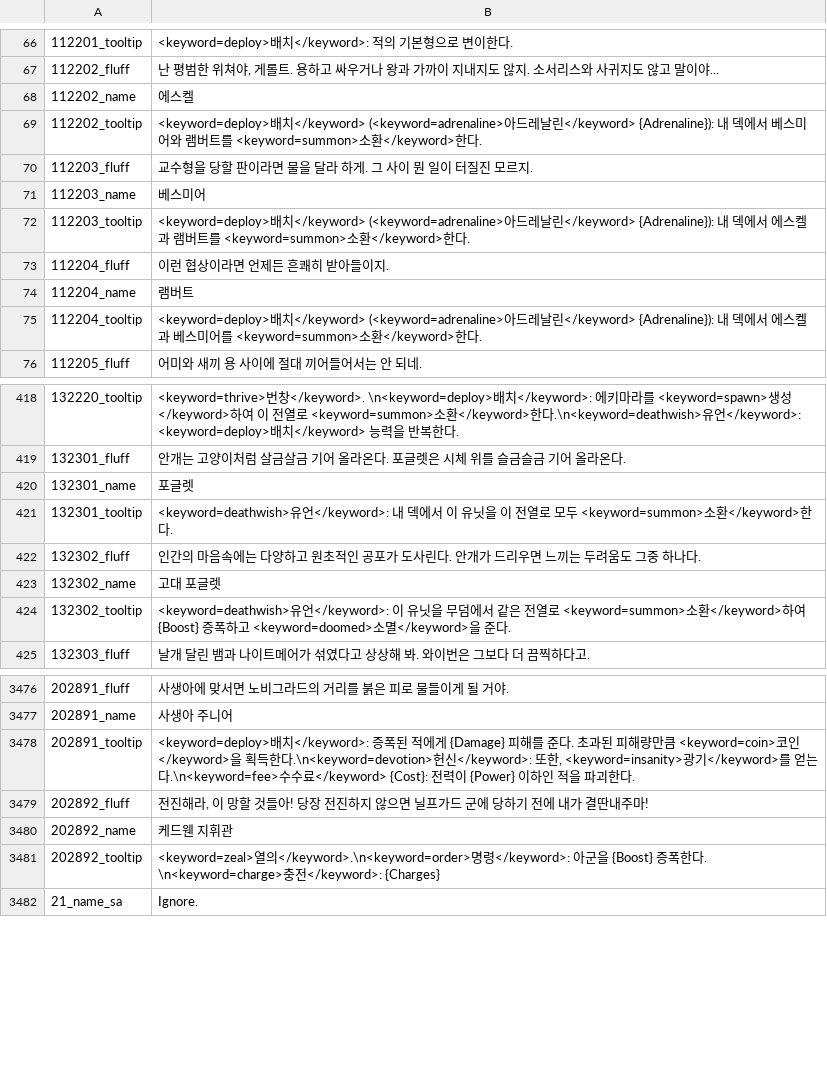
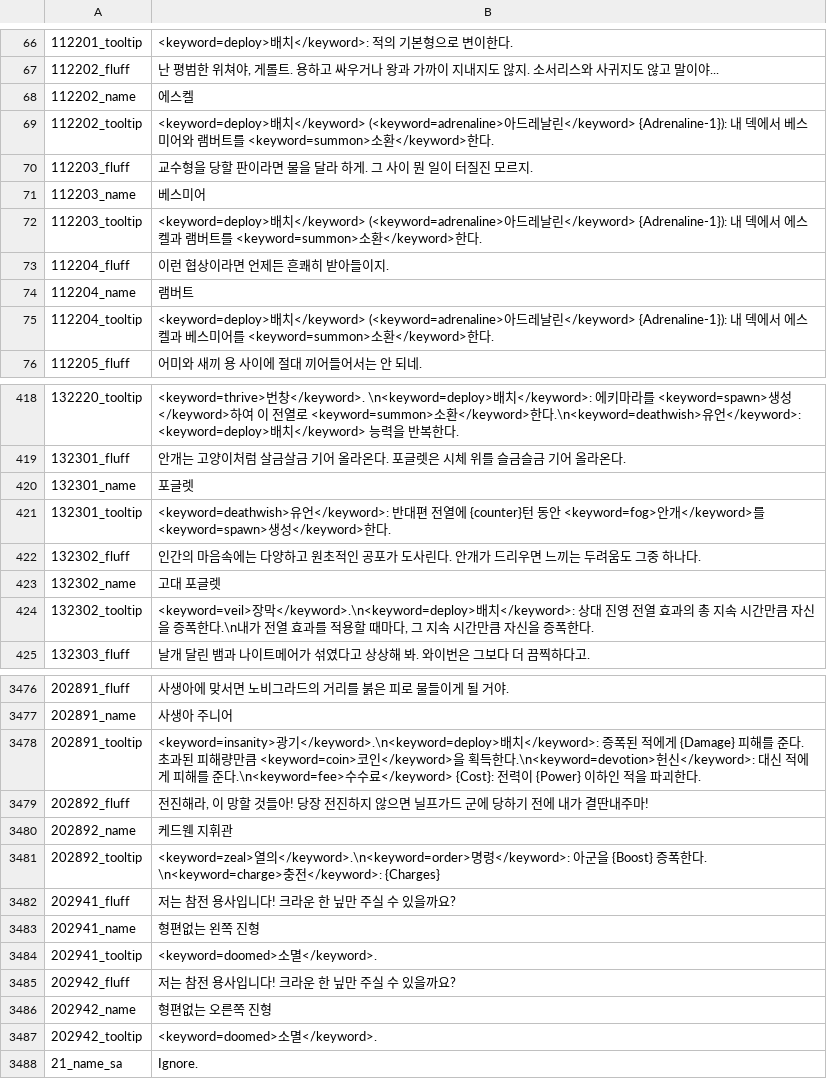
Before and after one commit to AlejandroSanzS/Gwent_Data_Processing, a CSV file: data/Localization/ko-kr.csv, drawn as a sheet; only a part is shown, gaps mark what is left out; the diff covers the shown part only.

```diff
--- a/data/Localization/ko-kr.csv
+++ b/data/Localization/ko-kr.csv
@@ -68,9 +68,9 @@
 112202_name;에스켈
-112202_tooltip;<keyword=deploy>배치</keyword> (<keyword=adrenaline>아드레날린</keyword> {Adrenaline}): 내 덱에서 베스미어와 램버트를 <keyword=summon>소환</keyword>한다.
+112202_tooltip;<keyword=deploy>배치</keyword> (<keyword=adrenaline>아드레날린</keyword> {Adrenaline-1}): 내 덱에서 베스미어와 램버트를 <keyword=summon>소환</keyword>한다.
 112203_fluff;교수형을 당할 판이라면 물을 달라 하게. 그 사이 뭔 일이 터질진 모르지.
 112203_name;베스미어
-112203_tooltip;<keyword=deploy>배치</keyword> (<keyword=adrenaline>아드레날린</keyword> {Adrenaline}): 내 덱에서 에스켈과 램버트를 <keyword=summon>소환</keyword>한다.
+112203_tooltip;<keyword=deploy>배치</keyword> (<keyword=adrenaline>아드레날린</keyword> {Adrenaline-1}): 내 덱에서 에스켈과 램버트를 <keyword=summon>소환</keyword>한다.
 112204_fluff;이런 협상이라면 언제든 흔쾌히 받아들이지.
 112204_name;램버트
-112204_tooltip;<keyword=deploy>배치</keyword> (<keyword=adrenaline>아드레날린</keyword> {Adrenaline}): 내 덱에서 에스켈과 베스미어를 <keyword=summon>소환</keyword>한다.
+112204_tooltip;<keyword=deploy>배치</keyword> (<keyword=adrenaline>아드레날린</keyword> {Adrenaline-1}): 내 덱에서 에스켈과 베스미어를 <keyword=summon>소환</keyword>한다.
 112205_fluff;어미와 새끼 용 사이에 절대 끼어들어서는 안 되네.
@@ -420,6 +420,6 @@
 132301_name;포글렛
-132301_tooltip;<keyword=deathwish>유언</keyword>: 내 덱에서 이 유닛을 이 전열로 모두 <keyword=summon>소환</keyword>한다.
+132301_tooltip;<keyword=deathwish>유언</keyword>: 반대편 전열에 {counter}턴 동안 <keyword=fog>안개</keyword>를 <keyword=spawn>생성</keyword>한다.
 132302_fluff;인간의 마음속에는 다양하고 원초적인 공포가 도사린다. 안개가 드리우면 느끼는 두려움도 그중 하나다.
 132302_name;고대 포글렛
-132302_tooltip;<keyword=deathwish>유언</keyword>: 이 유닛을 무덤에서 같은 전열로 <keyword=summon>소환</keyword>하여 {Boost} 증폭하고 <keyword=doomed>소멸</keyword>을 준다.
+132302_tooltip;<keyword=veil>장막</keyword>.\n<keyword=deploy>배치</keyword>: 상대 진영 전열 효과의 총 지속 시간만큼 자신을 증폭한다.\n내가 전열 효과를 적용할 때마다, 그 지속 시간만큼 자신을 증폭한다.
 132303_fluff;날개 달린 뱀과 나이트메어가 섞였다고 상상해 봐. 와이번은 그보다 더 끔찍하다고.
@@ -3477,3 +3477,3 @@
 202891_name;사생아 주니어
-202891_tooltip;<keyword=deploy>배치</keyword>: 증폭된 적에게 {Damage} 피해를 준다. 초과된 피해량만큼 <keyword=coin>코인</keyword>을 획득한다.\n<keyword=devotion>헌신</keyword>: 또한, <keyword=insanity>광기</keyword>를 얻는다.\n<keyword=fee>수수료</keyword> {Cost}: 전력이 {Power} 이하인 적을 파괴한다.
+202891_tooltip;<keyword=insanity>광기</keyword>.\n<keyword=deploy>배치</keyword>: 증폭된 적에게 {Damage} 피해를 준다. 초과된 피해량만큼 <keyword=coin>코인</keyword>을 획득한다.\n<keyword=devotion>헌신</keyword>: 대신 적에게 피해를 준다.\n<keyword=fee>수수료</keyword> {Cost}: 전력이 {Power} 이하인 적을 파괴한다.
 202892_fluff;전진해라, 이 망할 것들아! 당장 전진하지 않으면 닐프가드 군에 당하기 전에 내가 결딴내주마!
@@ -3481,2 +3481,8 @@
 202892_tooltip;<keyword=zeal>열의</keyword>.\n<keyword=order>명령</keyword>: 아군을 {Boost} 증폭한다. \n<keyword=charge>충전</keyword>: {Charges}
+202941_fluff;저는 참전 용사입니다! 크라운 한 닢만 주실 수 있을까요?
+202941_name;형편없는 왼쪽 진형
+202941_tooltip;<keyword=doomed>소멸</keyword>.
+202942_fluff;저는 참전 용사입니다! 크라운 한 닢만 주실 수 있을까요?
+202942_name;형편없는 오른쪽 진형
+202942_tooltip;<keyword=doomed>소멸</keyword>.
 21_name_sa;Ignore.
```
Also changed, not shown: 64 edited cells elsewhere in this file, data/Localization/fr-fr.csv, data/Localization/it-it.csv, 20 other files.
